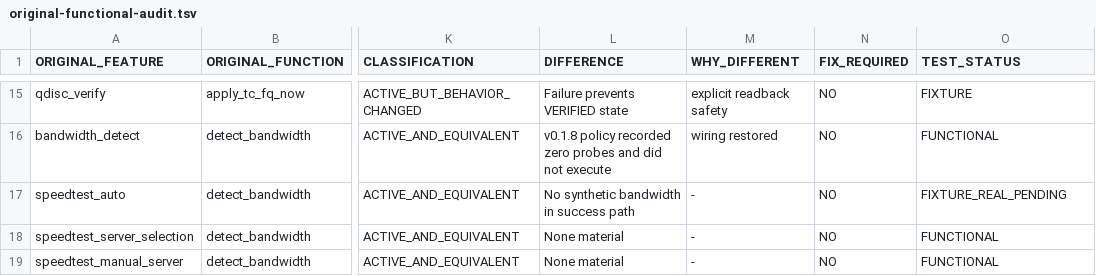
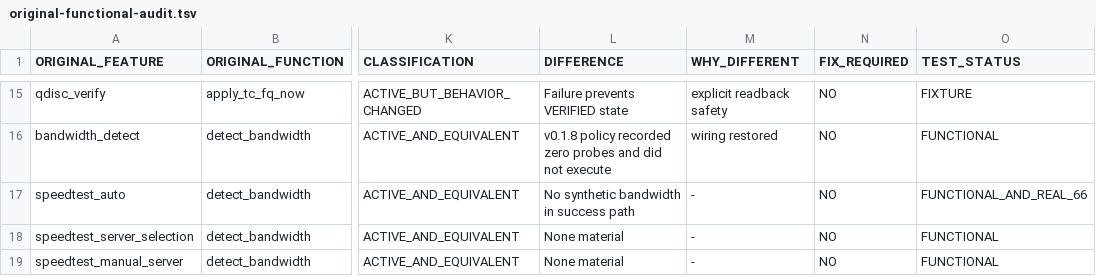
Before and after one commit to torr9522/bbrv31, a TSV file: metadata/original-functional-audit.tsv, drawn as a sheet; only a part is shown, gaps mark what is left out; the diff names each change by its address in the sheet, - before the commit and + after, or states it on an @@ line.

```diff
--- a/metadata/original-functional-audit.tsv
+++ b/metadata/original-functional-audit.tsv
-O17 (TEST_STATUS): FIXTURE_REAL_PENDING
+O17 (TEST_STATUS): FUNCTIONAL_AND_REAL_66
```
Also changed, not shown: metadata/release/RELEASE_MANIFEST.tsv.
